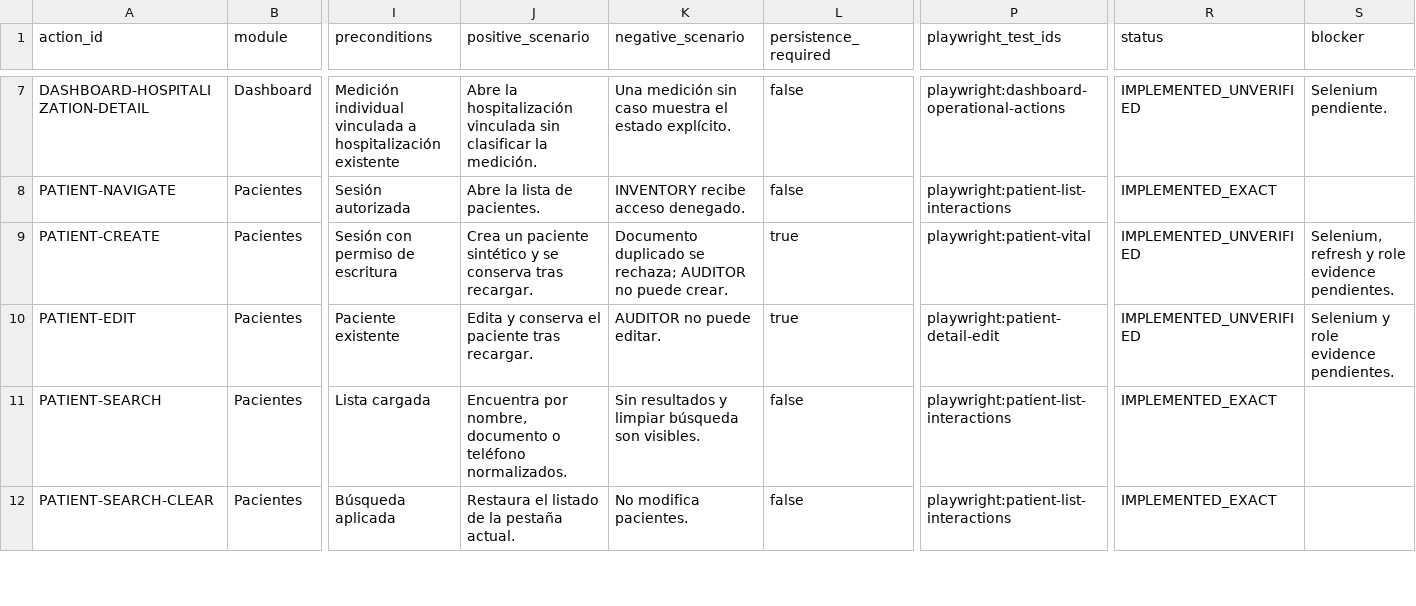
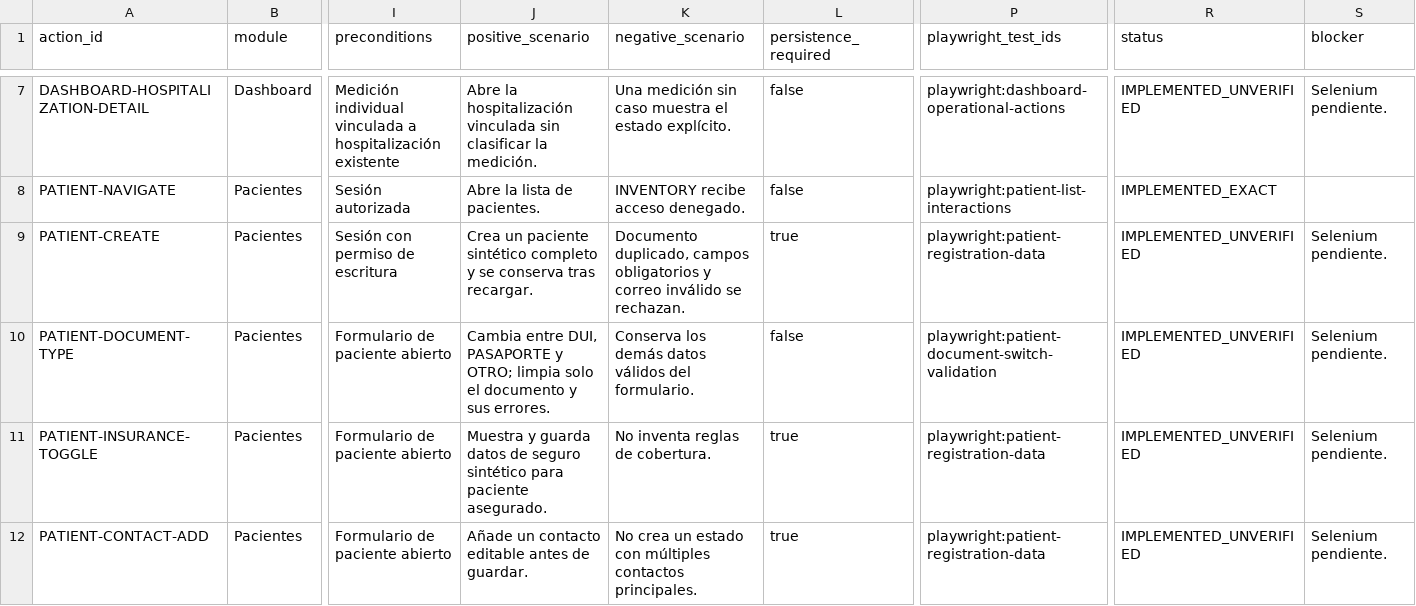
Before and after one commit to CLinqui7/analiza-en-casa, a CSV file: docs/qa/UI_ACTION_INVENTORY.csv, drawn as a sheet; only a part is shown, gaps mark what is left out; the shorter side is filled out with more unchanged rows; rows hold the shown columns only; the diff covers the shown part only; the diff names each change by its address in the sheet, - before the commit and + after, or states it on an @@ line.

Commit message:
react: complete patient registration data

```diff
--- a/docs/qa/UI_ACTION_INVENTORY.csv
+++ b/docs/qa/UI_ACTION_INVENTORY.csv
-J9 (positive_scenario): …paciente sintético y se…
+J9 (positive_scenario): …paciente sintético completo y se…
-K9 (negative_scenario): Documento duplicado se rechaza; AUDITOR no puede crear.
+K9 (negative_scenario): Documento duplicado, campos obligatorios y correo inválido se rechazan.
-P9 (playwright_test_ids): playwright:patient-vital
+P9 (playwright_test_ids): playwright:patient-registration-data
-S9 (blocker): Selenium, refresh y role evidence pendientes.
+S9 (blocker): Selenium pendiente.
+row 10: PATIENT-DOCUMENT-TYPE | Pacientes | Formulario de paciente abierto | Cambia entre DUI, PASAPORTE y OTRO; limpia solo el documento y sus errores. | Conserva los demás datos válidos del formulario. | false | playwright:patient-document-switch-validation | IMPLEMENTED_UNVERIFIED | Selenium pendiente.
+row 11: PATIENT-INSURANCE-TOGGLE | Pacientes | Formulario de paciente abierto | Muestra y guarda datos de seguro sintético para paciente asegurado. | No inventa reglas de cobertura. | true | playwright:patient-registration-data | IMPLEMENTED_UNVERIFIED | Selenium pendiente.
+row 12: PATIENT-CONTACT-ADD | Pacientes | Formulario de paciente abierto | Añade un contacto editable antes de guardar. | No crea un estado con múltiples contactos principales. | true | playwright:patient-registration-data | IMPLEMENTED_UNVERIFIED | Selenium pendiente.
```
Also changed, not shown: 4 added rows elsewhere in this file, 6 other files.
